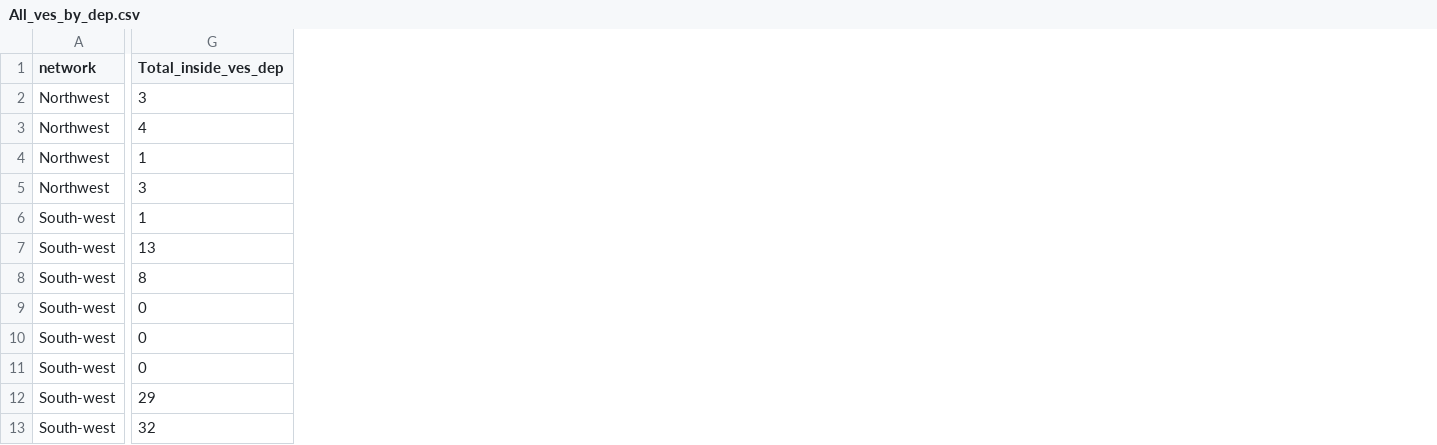
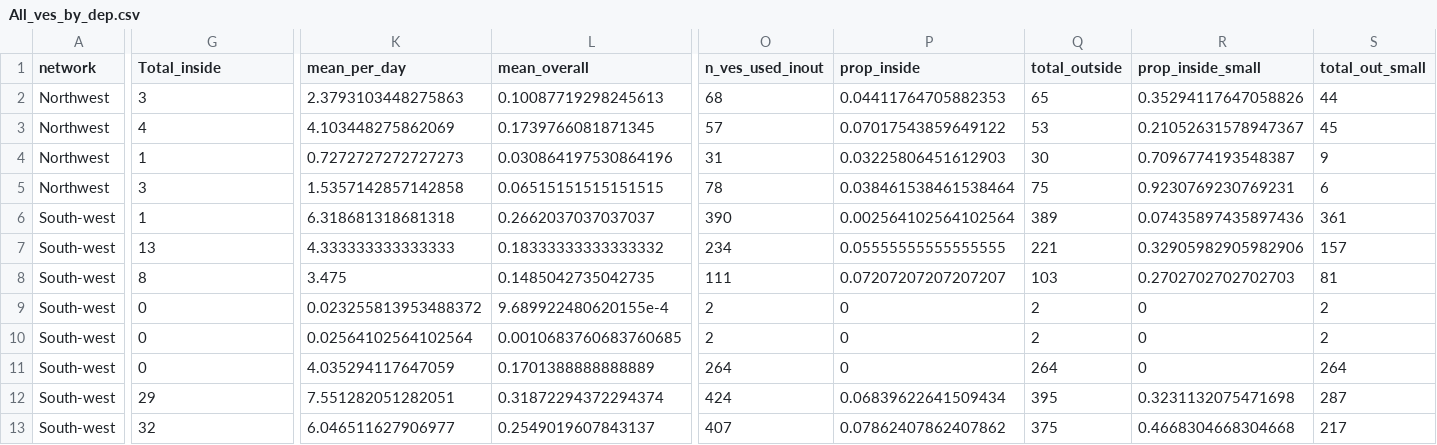
Before and after one commit to RGordon13/AMP_ves_summary, a CSV file: output/All_ves_by_dep.csv, drawn as a sheet; only a part is shown, gaps mark what is left out; the diff covers the shown part only; the diff names each change by its address in the sheet, - before the commit and + after, or states it on an @@ line.

Commit message:
Added inside-outside plots
Diverging bar plots, also added column for N vessels used for I-O portion so that the proportions are more representative (i.e., instead of N_inside/N_total)

```diff
--- a/output/All_ves_by_dep.csv
+++ b/output/All_ves_by_dep.csv
+column K (mean_per_day), rows 2-13: 2.3793103448275863 | 4.103448275862069 | 0.7272727272727273 | 1.5357142857142858 | 6.318681318681318 | 4.333333333333333 | 3.475 | 0.023255813953488372 | 0.02564102564102564 | 4.035294117647059 | 7.551282051282051 | 6.046511627906977
+column L (mean_overall), rows 2-13: 0.10087719298245613 | 0.1739766081871345 | 0.030864197530864196 | 0.06515151515151515 | 0.2662037037037037 | 0.18333333333333332 | 0.1485042735042735 | 9.689922480620155e-4 | 0.0010683760683760685 | 0.1701388888888889 | 0.31872294372294374 | 0.2549019607843137
+column O (n_ves_used_inout), rows 2-13: 68 | 57 | 31 | 78 | 390 | 234 | 111 | 2 | 2 | 264 | 424 | 407
+column P (prop_inside), rows 2-13: 0.04411764705882353 | 0.07017543859649122 | 0.03225806451612903 | 0.038461538461538464 | 0.002564102564102564 | 0.05555555555555555 | 0.07207207207207207 | 0 | 0 | 0 | 0.06839622641509434 | 0.07862407862407862
+column Q (total_outside), rows 2-13: 65 | 53 | 30 | 75 | 389 | 221 | 103 | 2 | 2 | 264 | 395 | 375
+column R (prop_inside_small), rows 2-13: 0.35294117647058826 | 0.21052631578947367 | 0.7096774193548387 | 0.9230769230769231 | 0.07435897435897436 | 0.32905982905982906 | 0.2702702702702703 | 0 | 0 | 0 | 0.3231132075471698 | 0.4668304668304668
+column S (total_out_small), rows 2-13: 44 | 45 | 9 | 6 | 361 | 157 | 81 | 2 | 2 | 264 | 287 | 217
-G1: Total_inside_ves_dep
+G1: Total_inside
```
Also changed, not shown: 1 edited cell elsewhere in this file, 5 other files.
